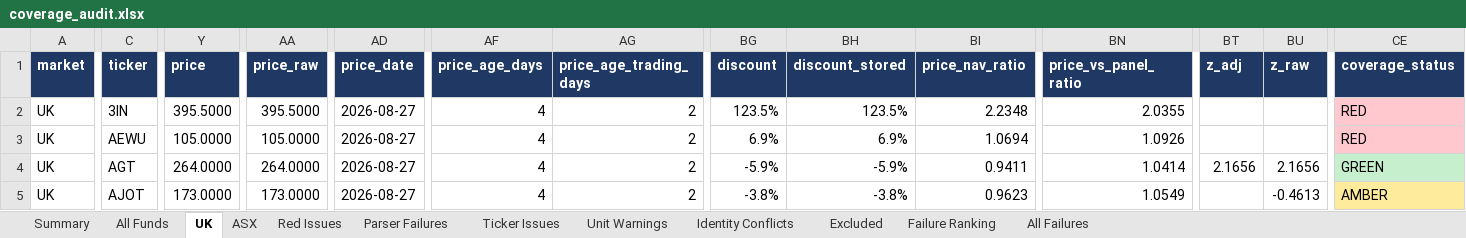
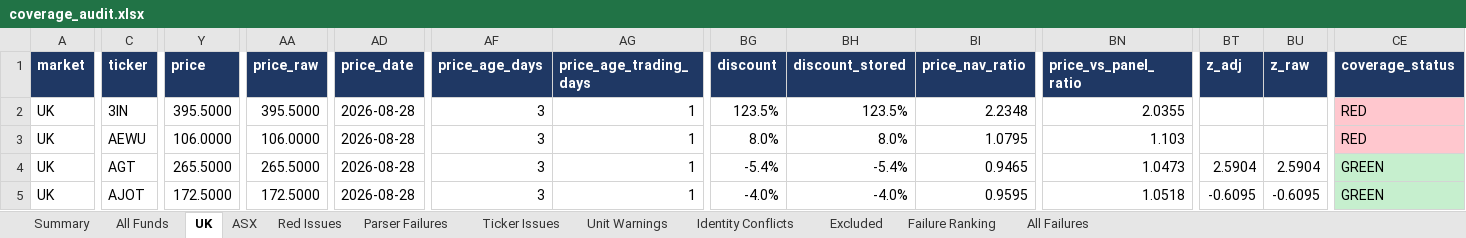
Before and after one commit to hdcapital/cef-research, an Excel workbook: outputs/live_coverage/coverage_audit.xlsx, sheet UK, drawn as a sheet; only a part is shown, gaps mark what is left out; values as stored, in another font and other column widths than the file's, no borders; the diff covers the shown part only; the diff names each change by its address in the sheet, - before the commit and + after, or states it on an @@ line.

```diff
--- a/outputs/live_coverage/coverage_audit.xlsx (sheet UK)
+++ b/outputs/live_coverage/coverage_audit.xlsx (sheet UK)
-AD2:AD5 (price_date): 2026-08-27
+AD2:AD5 (price_date): 2026-08-28
-AF2:AF5 (price_age_days): 4
+AF2:AF5 (price_age_days): 3
-AG2:AG5 (price_age_trading_days): 2
+AG2:AG5 (price_age_trading_days): 1
-Y3 (price): 105.0000
+Y3 (price): 106.0000
-AA3 (price_raw): 105.0000
+AA3 (price_raw): 106.0000
-BG3 (discount): 6.9%
+BG3 (discount): 8.0%
-BH3 (discount_stored): 6.9%
+BH3 (discount_stored): 8.0%
-BI3 (price_nav_ratio): 1.0694
+BI3 (price_nav_ratio): 1.0795
-BN3 (price_vs_panel_ratio): 1.0926
+BN3 (price_vs_panel_ratio): 1.103
-Y4 (price): 264.0000
+Y4 (price): 265.5000
-AA4 (price_raw): 264.0000
+AA4 (price_raw): 265.5000
-BG4 (discount): -5.9%
+BG4 (discount): -5.4%
-BH4 (discount_stored): -5.9%
+BH4 (discount_stored): -5.4%
-BI4 (price_nav_ratio): 0.9411
+BI4 (price_nav_ratio): 0.9465
-BN4 (price_vs_panel_ratio): 1.0414
+BN4 (price_vs_panel_ratio): 1.0473
-BT4 (z_adj): 2.1656
+BT4 (z_adj): 2.5904
-BU4 (z_raw): 2.1656
+BU4 (z_raw): 2.5904
-Y5 (price): 173.0000
+Y5 (price): 172.5000
-AA5 (price_raw): 173.0000
+AA5 (price_raw): 172.5000
-BG5 (discount): -3.8%
+BG5 (discount): -4.0%
-BH5 (discount_stored): -3.8%
+BH5 (discount_stored): -4.0%
-BI5 (price_nav_ratio): 0.9623
+BI5 (price_nav_ratio): 0.9595
-BN5 (price_vs_panel_ratio): 1.0549
+BN5 (price_vs_panel_ratio): 1.0518
-BT5 (z_adj): (empty)
+BT5 (z_adj): -0.6095
-BU5 (z_raw): -0.4613
+BU5 (z_raw): -0.6095
-CE5 (coverage_status): AMBER
+CE5 (coverage_status): GREEN
-CE5 fill: #FFEB9C
+CE5 fill: #C6EFCE
```
Also changed, not shown: 1813 edited cells and cell formats elsewhere in this sheet, sheet All Funds, sheet Parser Failures, sheet Excluded, sheet ASX, sheet All Failures, sheet Red Issues, 4 more sheets, 4 other files.
